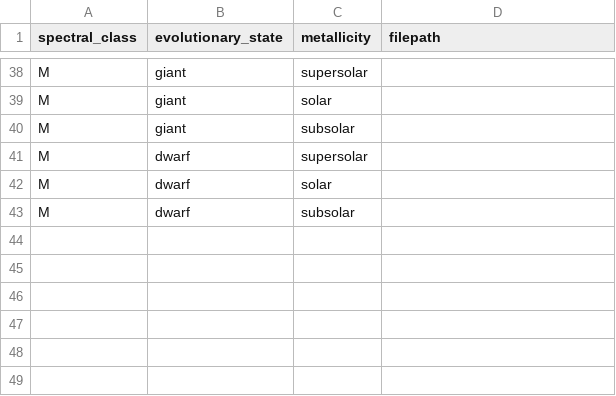
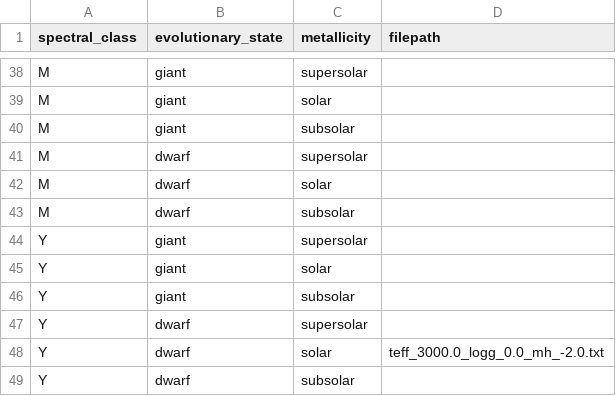
Before and after one commit to rocketxturtle/obafgkm, a CSV file: star_types.csv, drawn as a sheet; only a part is shown, gaps mark what is left out.

Commit message:
add spectra folder

```diff
--- a/star_types.csv
+++ b/star_types.csv
@@ -43 +43,7 @@ M,dwarf,solar,
 M,dwarf,subsolar,
+Y,giant,supersolar,
+Y,giant,solar,
+Y,giant,subsolar,
+Y,dwarf,supersolar,
+Y,dwarf,solar,teff_3000.0_logg_0.0_mh_-2.0.txt
+Y,dwarf,subsolar,
```
Also changed, not shown: 1 other file.
